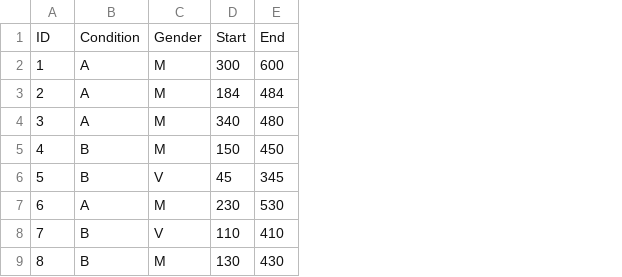
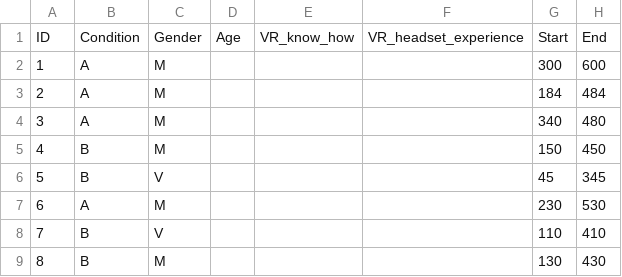
Before and after one commit to raul-vh/vr_meditation_results, a CSV file: raw_participants_data.csv, drawn as a sheet; only a part is shown; the diff names each change by its address in the sheet, - before the commit and + after, or states it on an @@ line.

Commit message:
Rename correct final columns names.

```diff
--- a/raw_participants_data.csv
+++ b/raw_participants_data.csv
+column D, row 1: Age
+column E, row 1: VR_know_how
+column F, row 1: VR_headset_experience
```
Also changed, not shown: raw_participants_data_with_heartrate_data.csv.
